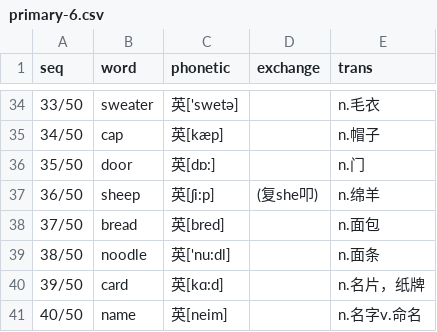
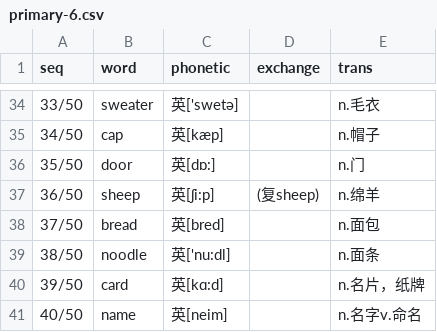
Before and after one commit to moreadgroup/moread-cloud-data, a CSV file: src/main/resources/listens/magic-ear-8-times/primary/primary-6.csv, drawn as a sheet; only a part is shown, gaps mark what is left out.

```diff
--- a/src/main/resources/listens/magic-ear-8-times/primary/primary-6.csv
+++ b/src/main/resources/listens/magic-ear-8-times/primary/primary-6.csv
@@ -36,3 +36,3 @@ seq,word,phonetic,exchange,trans,
 35/50,door,英[dɒ:],,n.门
-36/50,sheep,英[ʃi:p],(复she叩),n.绵羊
+36/50,sheep,英[ʃi:p],(复sheep),n.绵羊
 37/50,bread,英[bred],,n.面包
```
Also changed, not shown: src/main/resources/listens/magic-ear-8-times/primary/primary-all.csv, src/main/resources/listens/magic-ear-8-times/senior/senior-10.csv, 3 other files.
